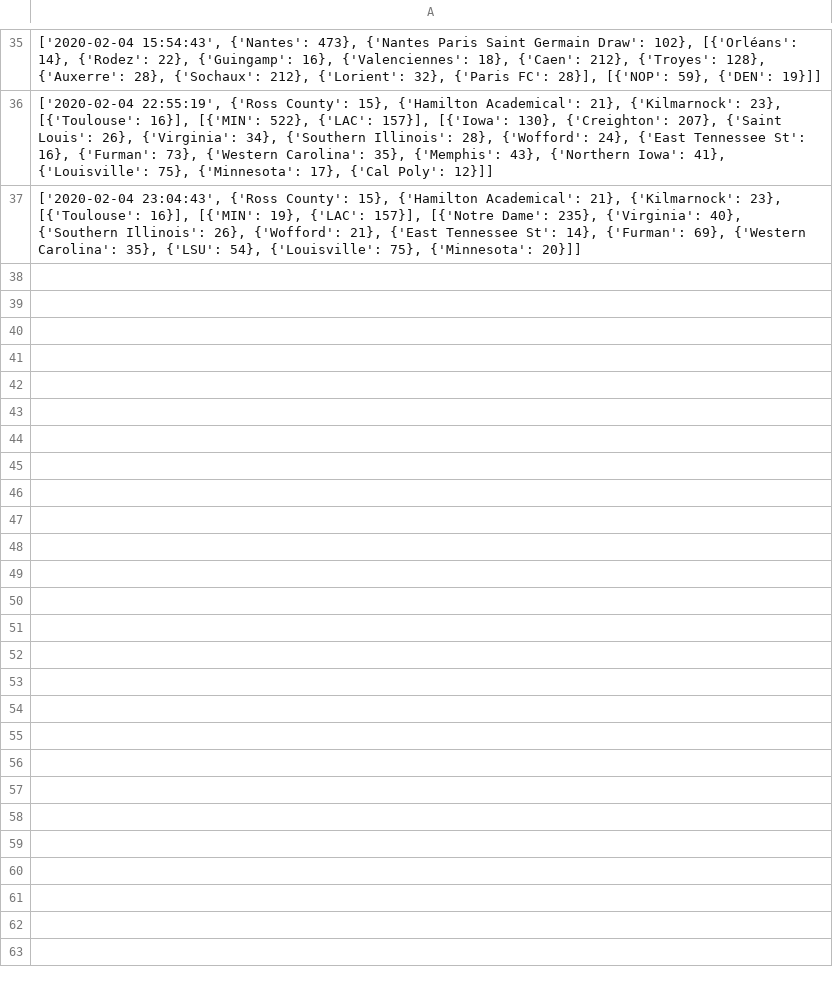
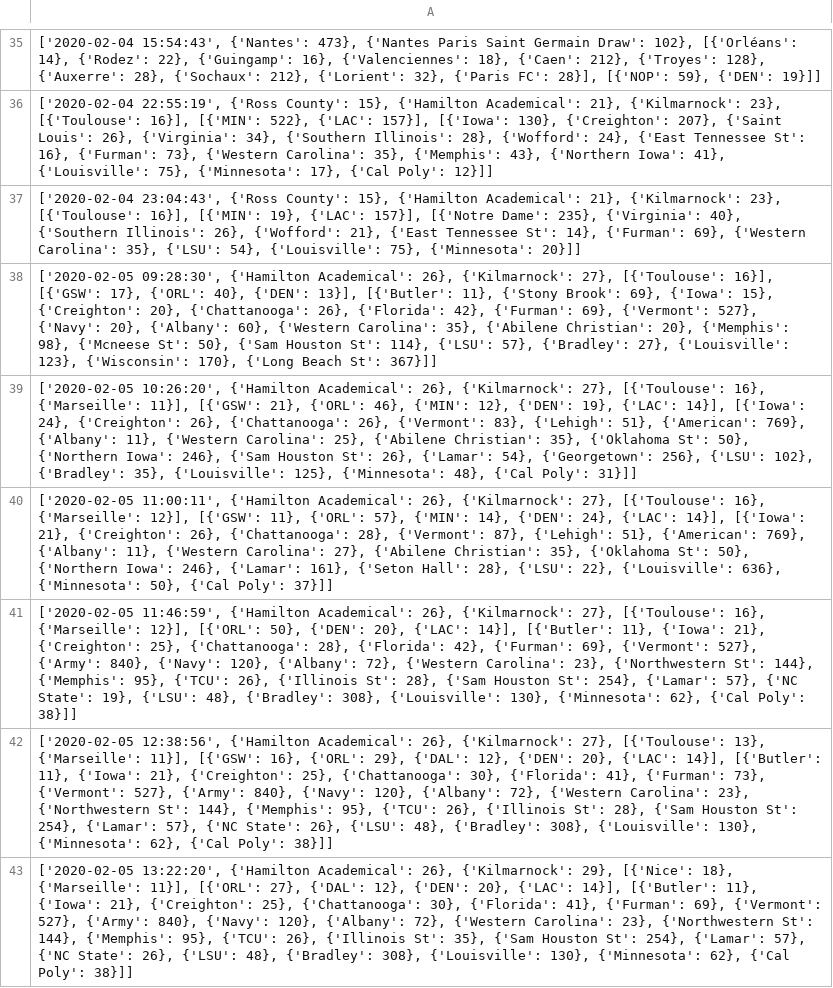
Before and after one commit to zlessner/Sports-Odds-Model, a CSV file: bets.csv, drawn as a sheet; only a part is shown, gaps mark what is left out; the diff names each change by its address in the sheet, - before the commit and + after, or states it on an @@ line.

```diff
--- a/bets.csv
+++ b/bets.csv
+row 38: ['2020-02-05 09:28:30', {'Hamilton Academical': 26}, {'Kilmarnock': 27}, [{'Toulouse': 16}], [{'GSW': 17}, {'ORL': 40}, {'DEN': 13}], [{'Butler': 11}, {'Stony Brook': 69}, {'Iowa': 15}, {'Creighton': 20}, {'Chattanooga': 26}, {'Florida': 42}, {'Furman': 69}, {'Vermont': 527}, {'Navy': 20}, {'Albany': 60}, {'Western Carolina': 35}, {'Abilene Christian': 20}, {'Memphis': 98}, {'Mcneese St': 50}, {'Sam Houston St': 114}, {'LSU': 57}, {'Bradley': 27}, {'Louisville': 123}, {'Wisconsin': 170}, {'Long Beach St': 367}]]
+row 39: ['2020-02-05 10:26:20', {'Hamilton Academical': 26}, {'Kilmarnock': 27}, [{'Toulouse': 16}, {'Marseille': 11}], [{'GSW': 21}, {'ORL': 46}, {'MIN': 12}, {'DEN': 19}, {'LAC': 14}], [{'Iowa': 24}, {'Creighton': 26}, {'Chattanooga': 26}, {'Vermont': 83}, {'Lehigh': 51}, {'American': 769}, {'Albany': 11}, {'Western Carolina': 25}, {'Abilene Christian': 35}, {'Oklahoma St': 50}, {'Northern Iowa': 246}, {'Sam Houston St': 26}, {'Lamar': 54}, {'Georgetown': 256}, {'LSU': 102}, {'Bradley': 35}, {'Louisville': 125}, {'Minnesota': 48}, {'Cal Poly': 31}]]
+row 40: ['2020-02-05 11:00:11', {'Hamilton Academical': 26}, {'Kilmarnock': 27}, [{'Toulouse': 16}, {'Marseille': 12}], [{'GSW': 11}, {'ORL': 57}, {'MIN': 14}, {'DEN': 24}, {'LAC': 14}], [{'Iowa': 21}, {'Creighton': 26}, {'Chattanooga': 28}, {'Vermont': 87}, {'Lehigh': 51}, {'American': 769}, {'Albany': 11}, {'Western Carolina': 27}, {'Abilene Christian': 35}, {'Oklahoma St': 50}, {'Northern Iowa': 246}, {'Lamar': 161}, {'Seton Hall': 28}, {'LSU': 22}, {'Louisville': 636}, {'Minnesota': 50}, {'Cal Poly': 37}]]
+row 41: ['2020-02-05 11:46:59', {'Hamilton Academical': 26}, {'Kilmarnock': 27}, [{'Toulouse': 16}, {'Marseille': 12}], [{'ORL': 50}, {'DEN': 20}, {'LAC': 14}], [{'Butler': 11}, {'Iowa': 21}, {'Creighton': 25}, {'Chattanooga': 28}, {'Florida': 42}, {'Furman': 69}, {'Vermont': 527}, {'Army': 840}, {'Navy': 120}, {'Albany': 72}, {'Western Carolina': 23}, {'Northwestern St': 144}, {'Memphis': 95}, {'TCU': 26}, {'Illinois St': 28}, {'Sam Houston St': 254}, {'Lamar': 57}, {'NC State': 19}, {'LSU': 48}, {'Bradley': 308}, {'Louisville': 130}, {'Minnesota': 62}, {'Cal Poly': 38}]]
+row 42: ['2020-02-05 12:38:56', {'Hamilton Academical': 26}, {'Kilmarnock': 27}, [{'Toulouse': 13}, {'Marseille': 11}], [{'GSW': 16}, {'ORL': 29}, {'DAL': 12}, {'DEN': 20}, {'LAC': 14}], [{'Butler': 11}, {'Iowa': 21}, {'Creighton': 25}, {'Chattanooga': 30}, {'Florida': 41}, {'Furman': 73}, {'Vermont': 527}, {'Army': 840}, {'Navy': 120}, {'Albany': 72}, {'Western Carolina': 23}, {'Northwestern St': 144}, {'Memphis': 95}, {'TCU': 26}, {'Illinois St': 28}, {'Sam Houston St': 254}, {'Lamar': 57}, {'NC State': 26}, {'LSU': 48}, {'Bradley': 308}, {'Louisville': 130}, {'Minnesota': 62}, {'Cal Poly': 38}]]
+row 43: ['2020-02-05 13:22:20', {'Hamilton Academical': 26}, {'Kilmarnock': 29}, [{'Nice': 18}, {'Marseille': 11}], [{'ORL': 27}, {'DAL': 12}, {'DEN': 20}, {'LAC': 14}], [{'Butler': 11}, {'Iowa': 21}, {'Creighton': 25}, {'Chattanooga': 30}, {'Florida': 41}, {'Furman': 69}, {'Vermont': 527}, {'Army': 840}, {'Navy': 120}, {'Albany': 72}, {'Western Carolina': 23}, {'Northwestern St': 144}, {'Memphis': 95}, {'TCU': 26}, {'Illinois St': 35}, {'Sam Houston St': 254}, {'Lamar': 57}, {'NC State': 26}, {'LSU': 48}, {'Bradley': 308}, {'Louisville': 130}, {'Minnesota': 62}, {'Cal Poly': 38}]]
```
Also changed, not shown: nba.csv, 6 other files.
